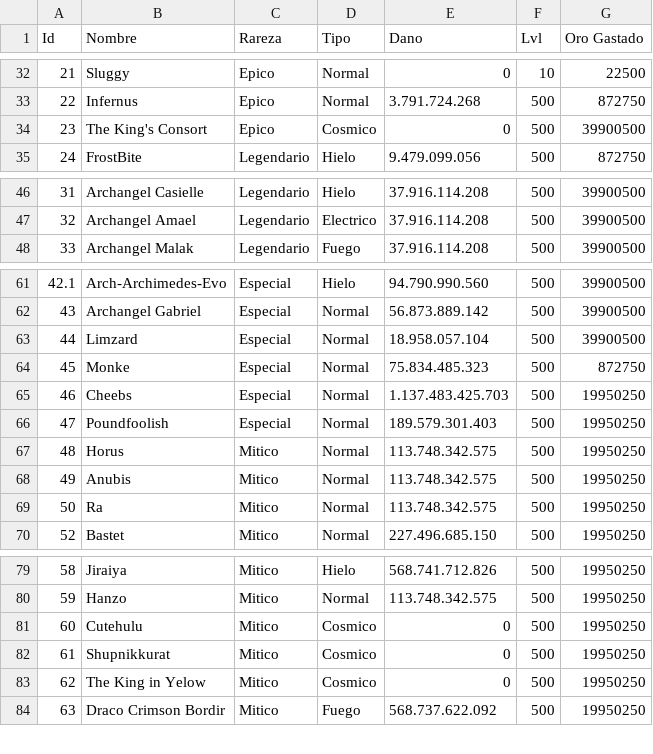
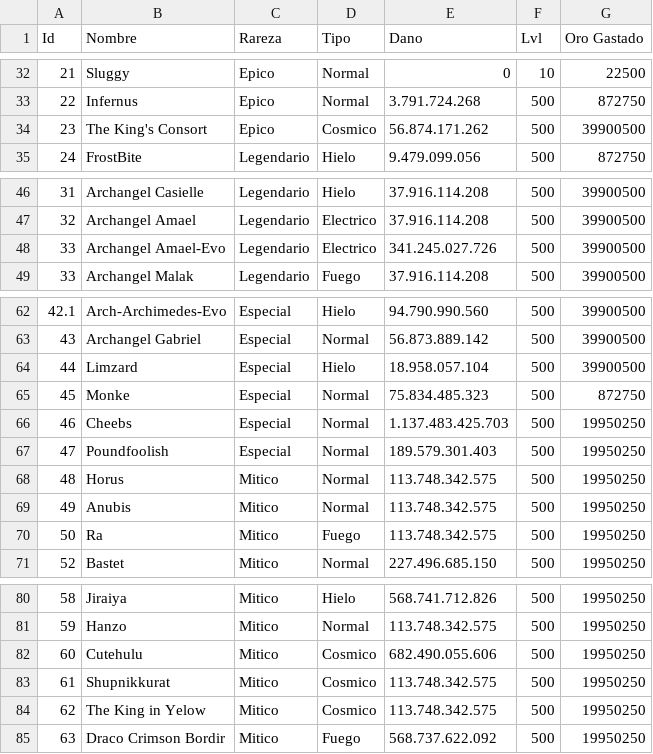
Before and after one commit to Arnovis27/Codicia_Invocador, a CSV file: Dataset/Codicia_del_invocador.csv, drawn as a sheet; only a part is shown, gaps mark what is left out; addresses are those after the commit; the diff names each change by its address in the sheet, - before the commit and + after, or states it on an @@ line.

Commit message:
update dataset and view

```diff
--- a/Dataset/Codicia_del_invocador.csv
+++ b/Dataset/Codicia_del_invocador.csv
-E34 (Dano): 0
+E34 (Dano): 56.874.171.262
+row 48: 33 | Archangel Amael-Evo | Legendario | Electrico | 341.245.027.726 | 500 | 39900500
-D64 (Tipo): Normal
+D64 (Tipo): Hielo
-D70 (Tipo): Normal
+D70 (Tipo): Fuego
-E82 (Dano): 0
+E82 (Dano): 682.490.055.606
-E83:E84 (Dano): 0
+E83:E84 (Dano): 113.748.342.575
```
Also changed, not shown: 1 other file.
